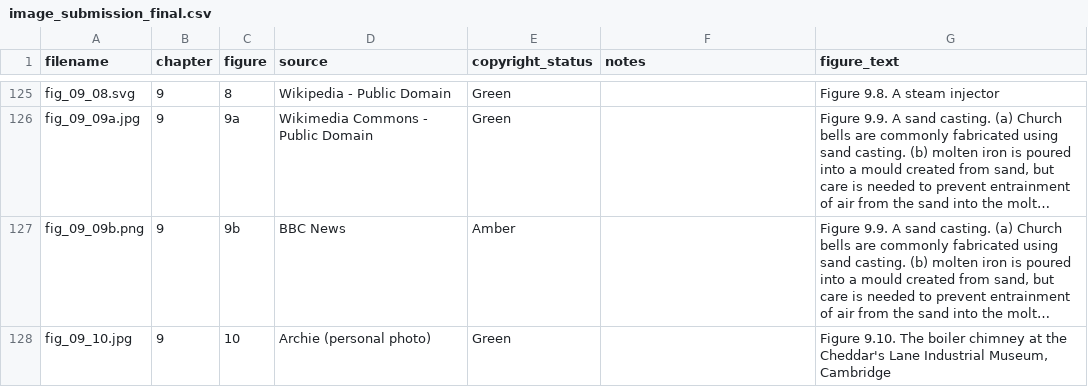
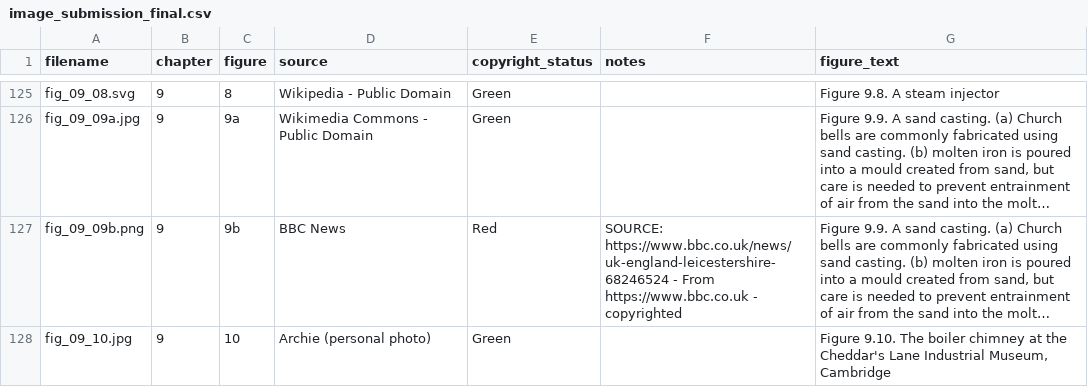
Before and after one commit to dishmop/archie_book, a CSV file: image_submission_final.csv, drawn as a sheet; only a part is shown, gaps mark what is left out; long unchanged cells end in …; the diff covers the shown part only; the diff names each change by its address in the sheet, - before the commit and + after, or states it on an @@ line.

```diff
--- a/image_submission_final.csv
+++ b/image_submission_final.csv
-E127 (copyright_status): Amber
+E127 (copyright_status): Red
-F127 (notes): (empty)
+F127 (notes): SOURCE: https://www.bbc.co.uk/news/uk-england-leicestershire-68246524 - From https://www.bbc.co.uk - copyrighted
```
Also changed, not shown: 27 edited cells elsewhere in this file.
